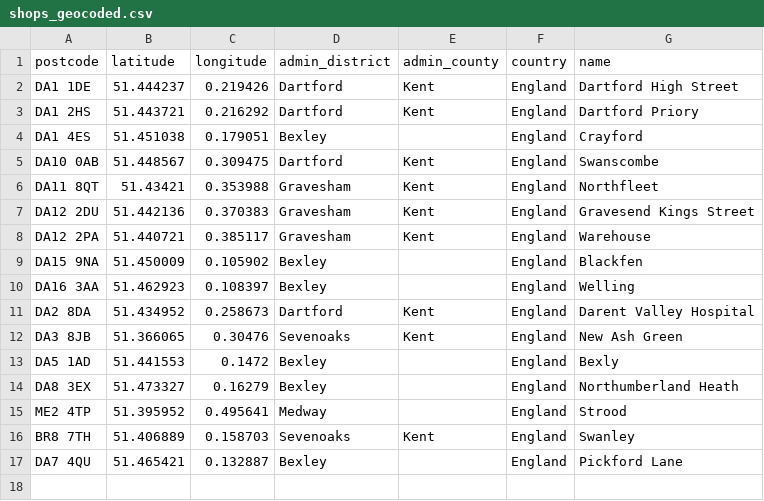
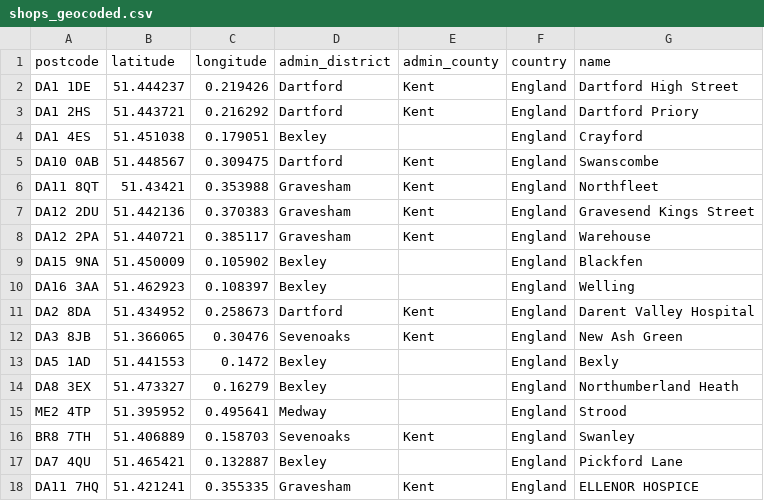
Before and after one commit to DirkHoffmann-Ellenor/ellenor-catchment-area, a CSV file: shops_geocoded.csv, drawn as a sheet; the diff names each change by its address in the sheet, - before the commit and + after, or states it on an @@ line.

Commit message:
Adding the Hospice

```diff
--- a/shops_geocoded.csv
+++ b/shops_geocoded.csv
+row 18: DA11 7HQ | 51.421241 | 0.355335 | Gravesham | Kent | England | ELLENOR HOSPICE
```
